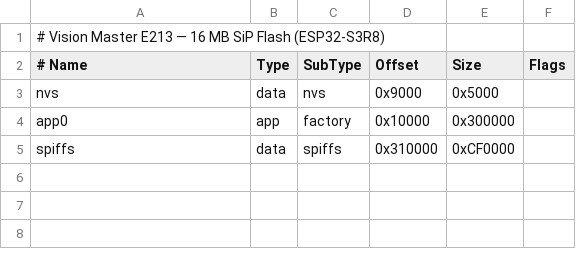
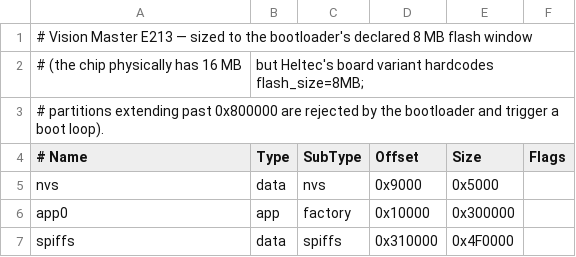
Before and after one commit to fmeira1/Heltec-Wireless-Paper-to-Vision-Master-E213, a CSV file: VisionMasterE213_Pala_One_2_0/partitions.csv, drawn as a sheet.

Commit message:
fix: shrink partitions to 8 MB to match Heltec variant bootloader
The Heltec ESP32 board variant for Vision Master E213 hardcodes
flash_size=8MB; partitions extending past 0x800000 cause the bootloader
to reject the table with 'partition X invalid - offset/size exceeds
flash chip size 0x800000' and reboot in a loop.

Reshape:
  nvs    0x9000   0x5000
  app0   0x10000  0x300000  (3 MB app, fits comfortably)
  spiffs 0x310000 0x4F0000  (~4.94 MB SPIFFS for books)
  total                    0x800000 = 8 MB

```diff
--- a/VisionMasterE213_Pala_One_2_0/partitions.csv
+++ b/VisionMasterE213_Pala_One_2_0/partitions.csv
@@ -1,2 +1,4 @@
-# Vision Master E213 — 16 MB SiP Flash (ESP32-S3R8)
+# Vision Master E213 — sized to the bootloader's declared 8 MB flash window
+# (the chip physically has 16 MB, but Heltec's board variant hardcodes flash_size=8MB;
+# partitions extending past 0x800000 are rejected by the bootloader and trigger a boot loop).
 # Name,     Type, SubType, Offset,   Size,     Flags
@@ -4,2 +6,2 @@ nvs,        data, nvs,     0x9000,   0x5000,
 app0,       app,  factory, 0x10000,  0x300000,
-spiffs,     data, spiffs,  0x310000, 0xCF0000,
+spiffs,     data, spiffs,  0x310000, 0x4F0000,
```
